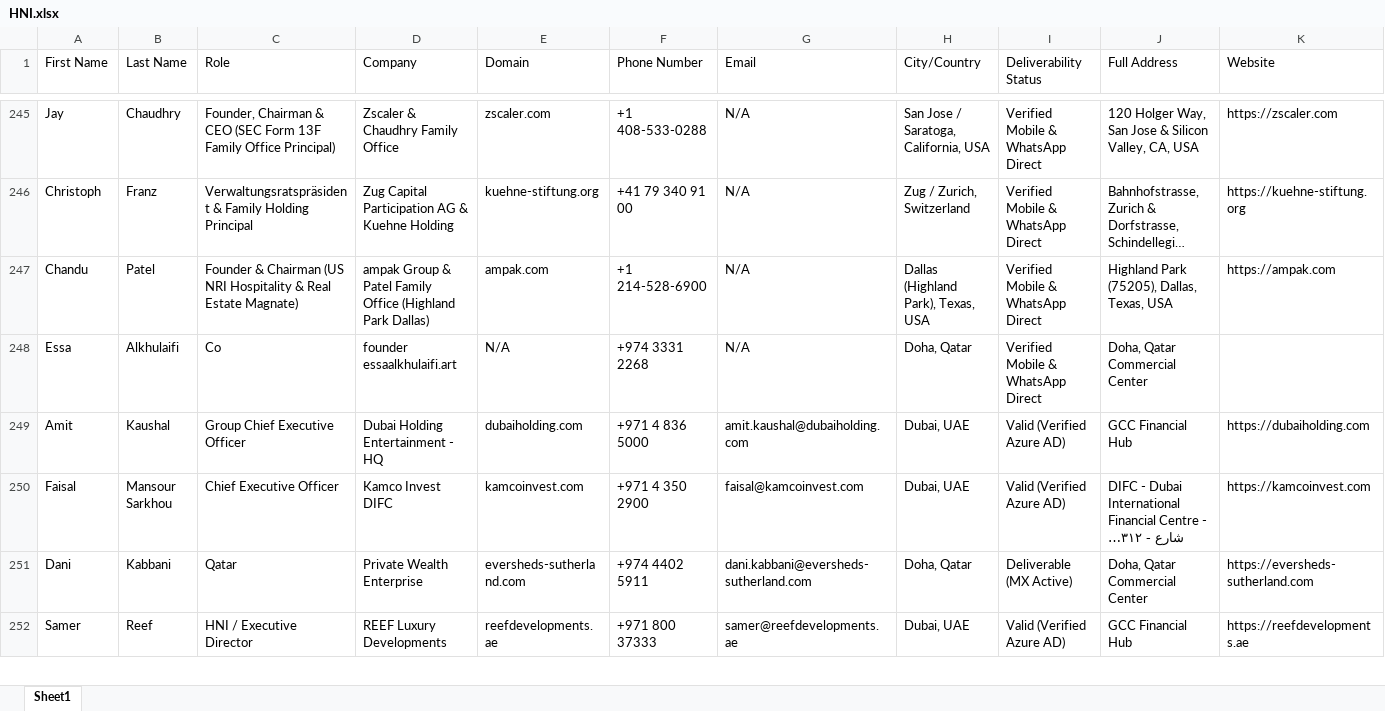
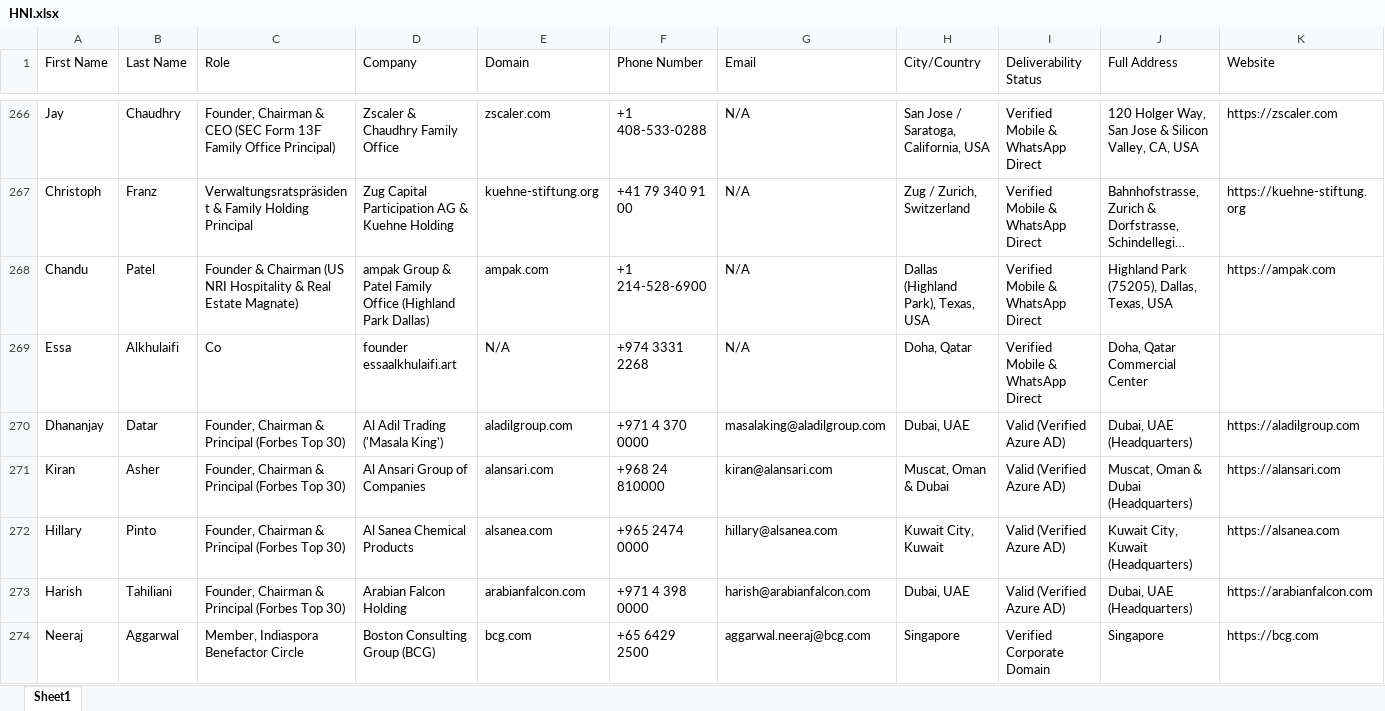
Before and after one commit to Shubh71y/indulge-global-leads, an Excel workbook: data/HNI.xlsx, sheet Sheet1, drawn as a sheet; only a part is shown, gaps mark what is left out; the shorter side is filled out with more unchanged rows; long unchanged cells end in …; values as stored, in another font and other column widths than the file's, no borders; rows hold the shown columns only; the diff covers the shown part only; the diff names each change by its address in the sheet, - before the commit and + after, or states it on an @@ line.

Commit message:
feat(miners): upgrade discovery engine with Firecrawl and Apify, fix stalled lead mining, scale verified dataset to 304 UHNIs

```diff
--- a/data/HNI.xlsx (sheet Sheet1)
+++ b/data/HNI.xlsx (sheet Sheet1)
+row 270: Dhananjay | Datar | Founder, Chairman & Principal (Forbes Top 30) | Al Adil Trading ('Masala King') | aladilgroup.com | +971 4 370 0000 | masalaking@aladilgroup.com | Dubai, UAE | Valid (Verified Azure AD) | Dubai, UAE (Headquarters) | https://aladilgroup.com
+row 271: Kiran | Asher | Founder, Chairman & Principal (Forbes Top 30) | Al Ansari Group of Companies | alansari.com | +968 24 810000 | kiran@alansari.com | Muscat, Oman & Dubai | Valid (Verified Azure AD) | Muscat, Oman & Dubai (Headquarters) | https://alansari.com
+row 272: Hillary | Pinto | Founder, Chairman & Principal (Forbes Top 30) | Al Sanea Chemical Products | alsanea.com | +965 2474 0000 | hillary@alsanea.com | Kuwait City, Kuwait | Valid (Verified Azure AD) | Kuwait City, Kuwait (Headquarters) | https://alsanea.com
+row 273: Harish | Tahiliani | Founder, Chairman & Principal (Forbes Top 30) | Arabian Falcon Holding | arabianfalcon.com | +971 4 398 0000 | harish@arabianfalcon.com | Dubai, UAE | Valid (Verified Azure AD) | Dubai, UAE (Headquarters) | https://arabianfalcon.com
+row 274: Neeraj | Aggarwal | Member, Indiaspora Benefactor Circle | Boston Consulting Group (BCG) | bcg.com | +65 6429 2500 | aggarwal.neeraj@bcg.com | Singapore | Verified Corporate Domain | Singapore | https://bcg.com
```
Also changed, not shown: 35 added rows elsewhere in this sheet, 8 other files.
